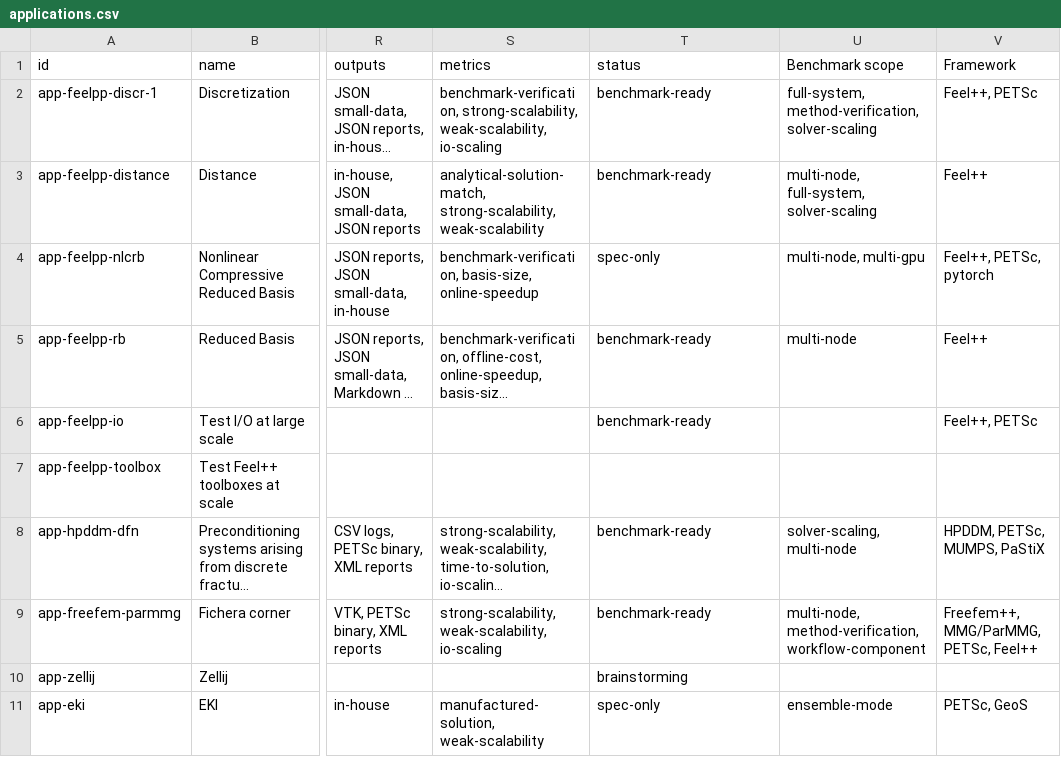
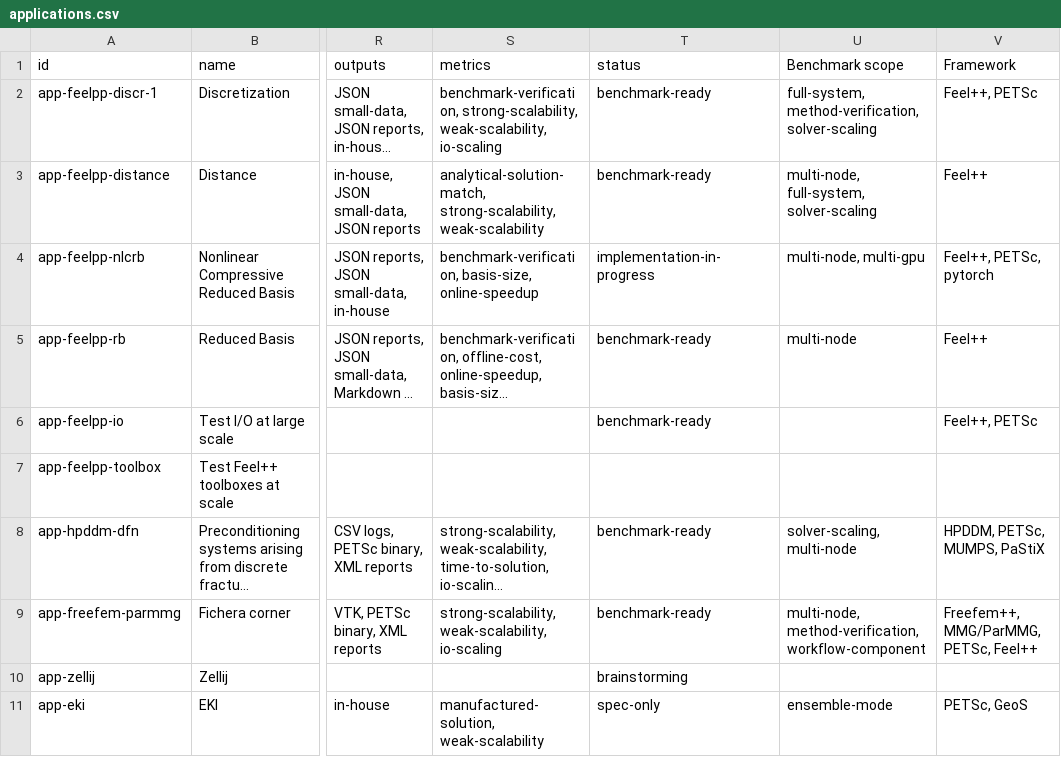
Before and after one commit to numpex/exa-ma-d7.1, a CSV file: data/applications.csv, drawn as a sheet; only a part is shown, gaps mark what is left out; long unchanged cells end in …; the diff names each change by its address in the sheet, - before the commit and + after, or states it on an @@ line.

```diff
--- a/data/applications.csv
+++ b/data/applications.csv
-T4 (status): spec-only
+T4 (status): implementation-in-progress
```
Also changed, not shown: data/application-reconciliation-v3.csv, data/benchmark-registry-v3.csv, 14 other files.
